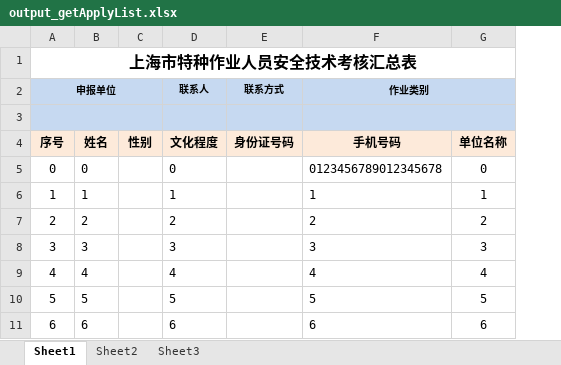
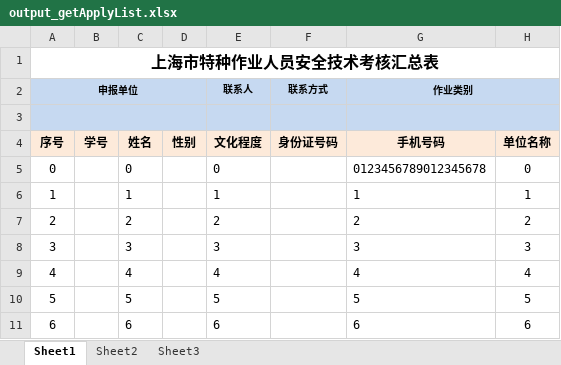
Before and after one commit to albertliu/elearningBackend, an Excel workbook: output/output_getApplyList.xlsx, sheet Sheet1, drawn as a sheet; only a part is shown; values as stored, in another font and other column widths than the file's, no borders; the diff names each change by its address in the sheet, - before the commit and + after, or states it on an @@ line.

Commit message:
getApplyList with SNo

```diff
--- a/output/output_getApplyList.xlsx (sheet Sheet1)
+++ b/output/output_getApplyList.xlsx (sheet Sheet1)
+column B, row 4: 学号
```
Also changed, not shown: 6 other files.
